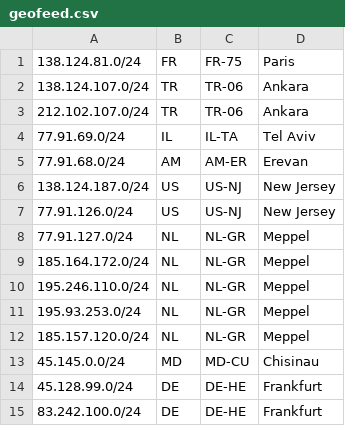
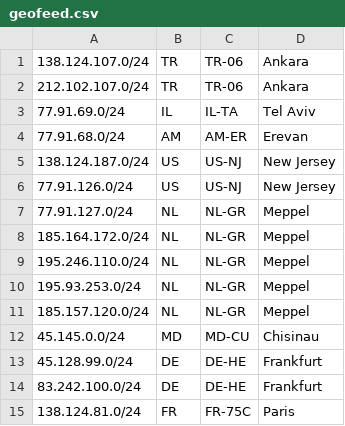
Before and after one commit to 365hosting/geofeed, a CSV file: geofeed.csv, drawn as a sheet; removed rows and columns are numbered as before the commit, all else as after; the diff names each change by its address in the sheet, - before the commit and + after, or states it on an @@ line.

Commit message:
Update geofeed.csv

```diff
--- a/geofeed.csv
+++ b/geofeed.csv
-row 1: 138.124.81.0/24 | FR | FR-75 | Paris
+row 15: 138.124.81.0/24 | FR | FR-75C | Paris
```
